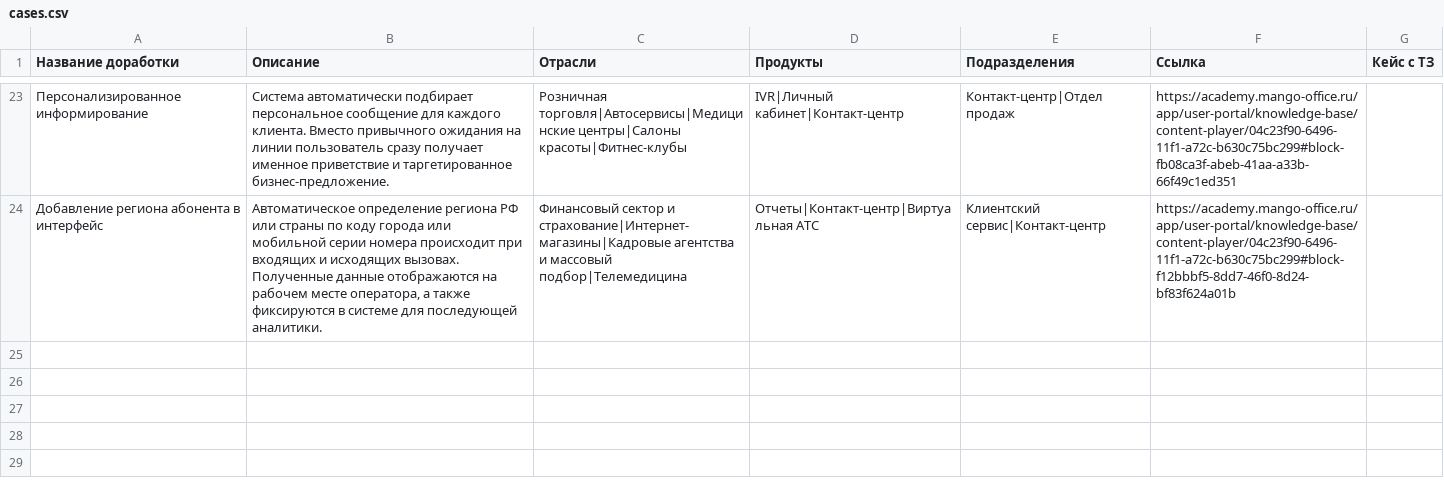
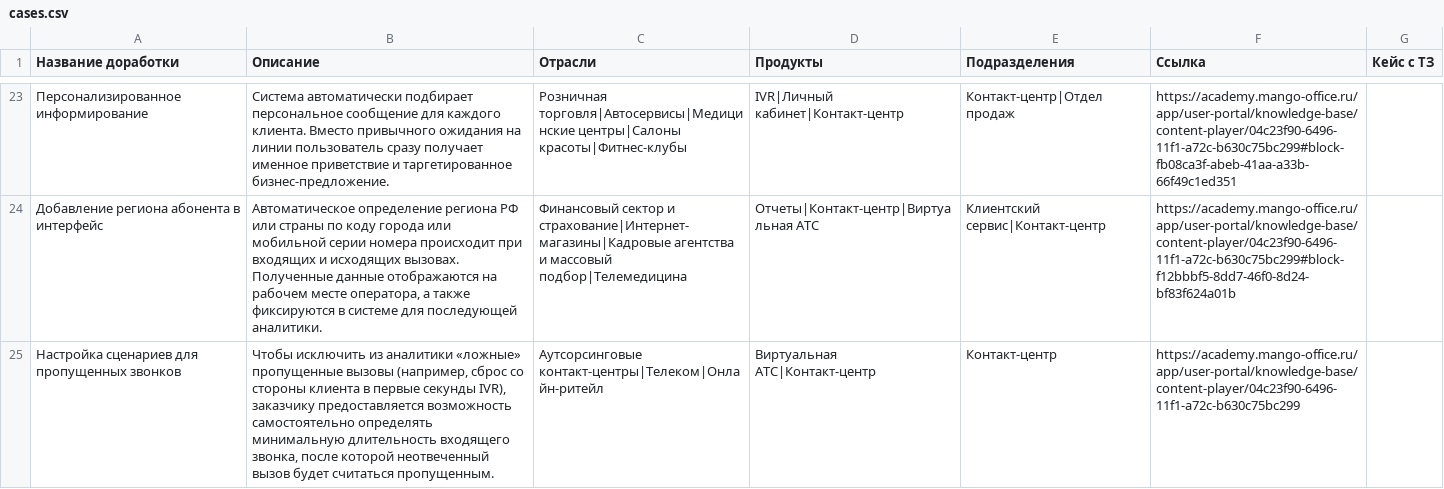
Before and after one commit to alexanderglotov994-debug/marketplace, a CSV file: data/cases.csv, drawn as a sheet; only a part is shown, gaps mark what is left out; the diff names each change by its address in the sheet, - before the commit and + after, or states it on an @@ line.

Commit message:
Update cases.csv via Admin Panel

```diff
--- a/data/cases.csv
+++ b/data/cases.csv
+row 25: Настройка сценариев для пропущенных звонков | Чтобы исключить из аналитики «ложные» пропущенные вызовы (например, сброс со стороны клиента в первые секунды IVR), заказчику предоставляется возможность самостоятельно определять минимальную длительность входящего звонка, после которой неотвеченный вызов будет считаться пропущенным. | Аутсорсинговые контакт-центры|Телеком|Онлайн-ритейл | Виртуальная АТС|Контакт-центр | Контакт-центр | https://academy.mango-office.ru/app/user-portal/knowledge-base/content-player/04c23f90-6496-11f1-a72c-b630c75bc299
```
